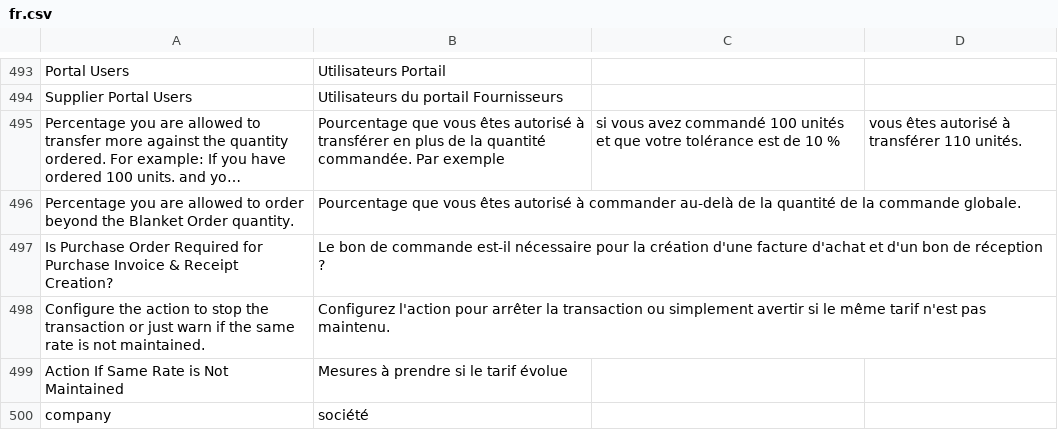
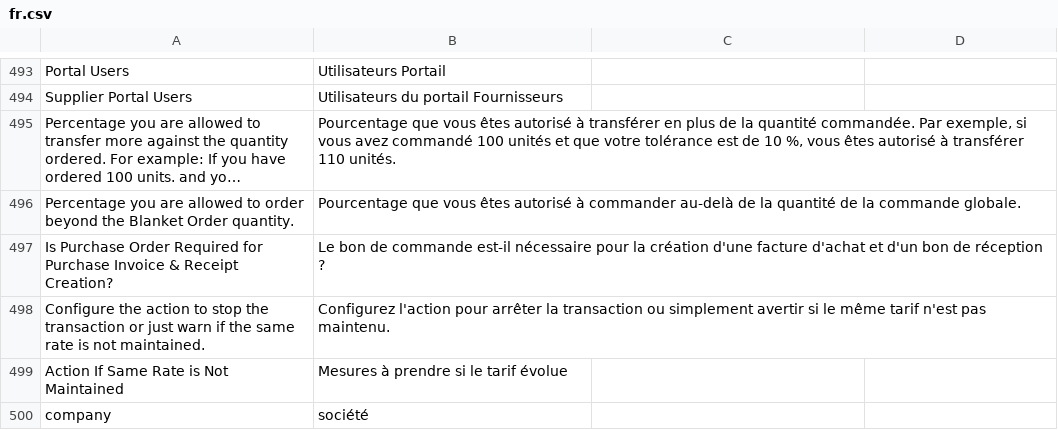
Before and after one commit to scopen-coop/erpnext_france, a CSV file: erpnext_france/translations/fr.csv, drawn as a sheet; only a part is shown, gaps mark what is left out; long unchanged cells end in …; the diff names each change by its address in the sheet, - before the commit and + after, or states it on an @@ line.

Commit message:
fix translation

```diff
--- a/erpnext_france/translations/fr.csv
+++ b/erpnext_france/translations/fr.csv
-B495: …commandée. Par exemple
+B495: …commandée. Par exemple, si vous avez commandé 100 unités et que votre tolérance est de 10 %, vous êtes autorisé à transférer 110 unités.
-C495: si vous avez commandé 100 unités et que votre tolérance est de 10 %
+C495: (empty)
-D495: vous êtes autorisé à transférer 110 unités.
+D495: (empty)
```
